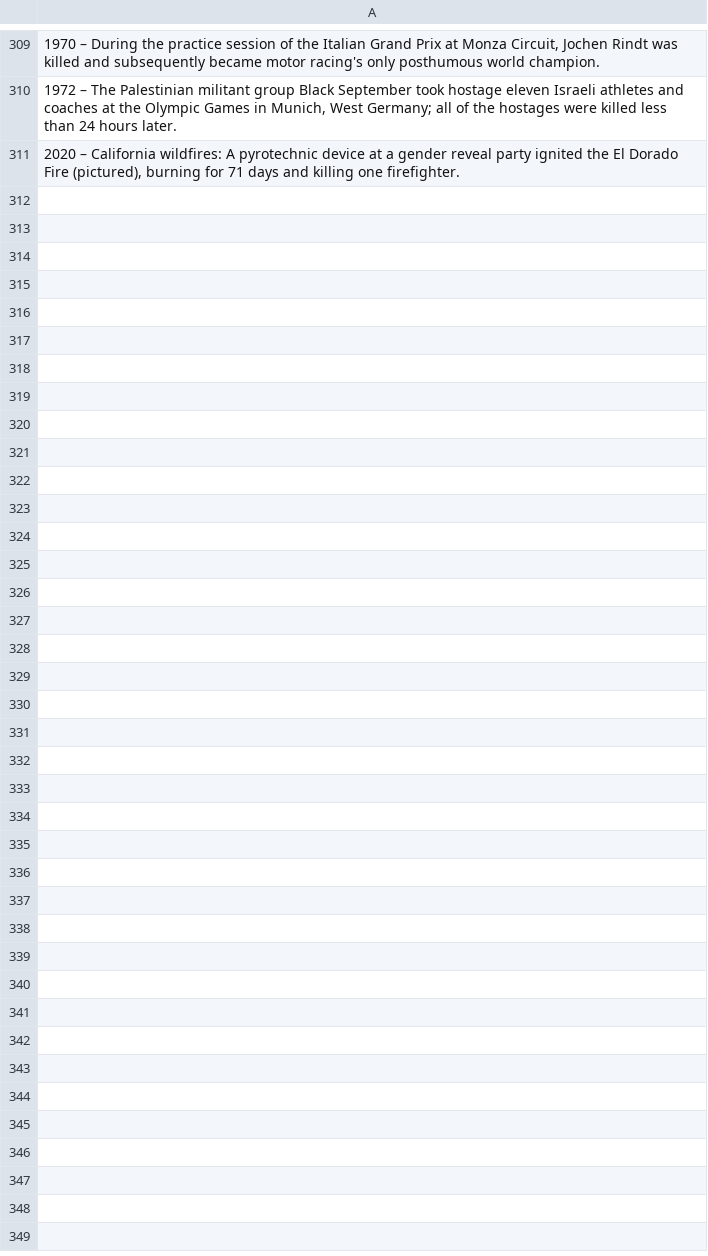
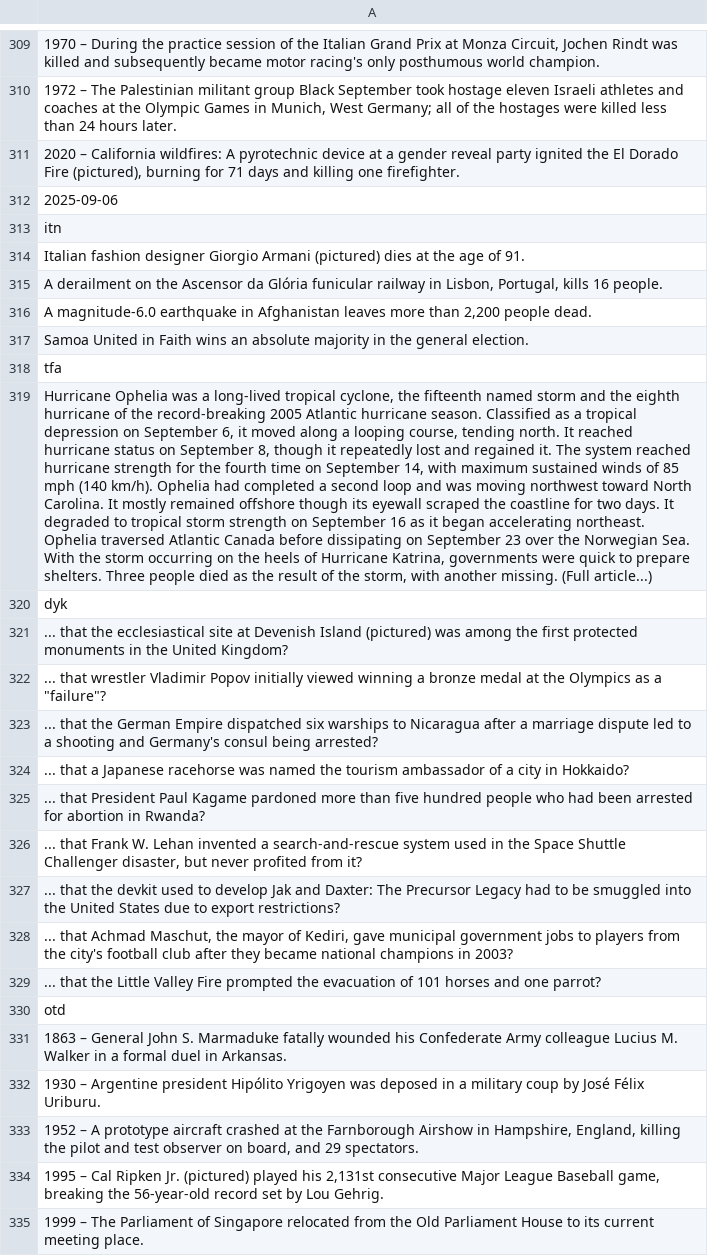
Before and after one commit to TobyP3/WebScraper, a CSV file: data/wikipedia_scraper.csv, drawn as a sheet; only a part is shown, gaps mark what is left out; the diff names each change by its address in the sheet, - before the commit and + after, or states it on an @@ line.

```diff
--- a/data/wikipedia_scraper.csv
+++ b/data/wikipedia_scraper.csv
+row 312: 2025-09-06
+row 313: itn
+row 314: Italian fashion designer Giorgio Armani (pictured) dies at the age of 91.
+row 315: A derailment on the Ascensor da Glória funicular railway in Lisbon, Portugal, kills 16 people.
+row 316: A magnitude-6.0 earthquake in Afghanistan leaves more than 2,200 people dead.
+row 317: Samoa United in Faith wins an absolute majority in the general election.
+row 318: tfa
+row 319: Hurricane Ophelia was a long-lived tropical cyclone, the fifteenth named storm and the eighth hurricane of the record-breaking 2005 Atlantic hurricane season. Classified as a tropical depression on September 6, it moved along a looping course, tending north. It reached hurricane status on September 8, though it repeatedly lost and regained it. The system reached hurricane strength for the fourth time on September 14, with maximum sustained winds of 85 mph (140 km/h). Ophelia had completed a second loop and was moving northwest toward North Carolina. It mostly remained offshore though its eyewall scraped the coastline for two days. It degraded to tropical storm strength on September 16 as it began accelerating northeast. Ophelia traversed Atlantic Canada before dissipating on September 23 over the Norwegian Sea. With the storm occurring on the heels of Hurricane Katrina, governments were quick to prepare shelters. Three people died as the result of the storm, with another missing. (Full article...)
+row 320: dyk
+row 321: ... that the ecclesiastical site at Devenish Island (pictured) was among the first protected monuments in the United Kingdom?
+row 322: ... that wrestler Vladimir Popov initially viewed winning a bronze medal at the Olympics as a "failure"?
+row 323: ... that the German Empire dispatched six warships to Nicaragua after a marriage dispute led to a shooting and Germany's consul being arrested?
+row 324: ... that a Japanese racehorse was named the tourism ambassador of a city in Hokkaido?
+row 325: ... that President Paul Kagame pardoned more than five hundred people who had been arrested for abortion in Rwanda?
+row 326: ... that Frank W. Lehan invented a search-and-rescue system used in the Space Shuttle Challenger disaster, but never profited from it?
+row 327: ... that the devkit used to develop Jak and Daxter: The Precursor Legacy had to be smuggled into the United States due to export restrictions?
+row 328: ... that Achmad Maschut, the mayor of Kediri, gave municipal government jobs to players from the city's football club after they became national champions in 2003?
+row 329: ... that the Little Valley Fire prompted the evacuation of 101 horses and one parrot?
+row 330: otd
+row 331: 1863 – General John S. Marmaduke fatally wounded his Confederate Army colleague Lucius M. Walker in a formal duel in Arkansas.
+row 332: 1930 – Argentine president Hipólito Yrigoyen was deposed in a military coup by José Félix Uriburu.
+row 333: 1952 – A prototype aircraft crashed at the Farnborough Airshow in Hampshire, England, killing the pilot and test observer on board, and 29 spectators.
+row 334: 1995 – Cal Ripken Jr. (pictured) played his 2,131st consecutive Major League Baseball game, breaking the 56-year-old record set by Lou Gehrig.
+row 335: 1999 – The Parliament of Singapore relocated from the Old Parliament House to its current meeting place.
```
